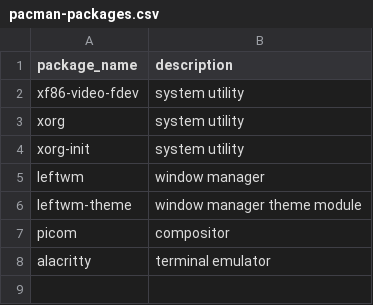
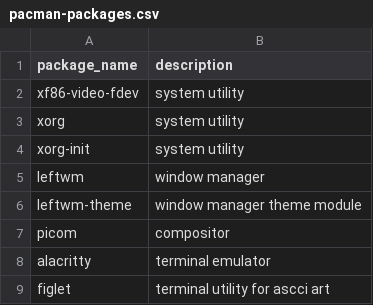
Before and after one commit to AdamPopp98/JoyOS_Installer, a CSV file: package_lists/pacman-packages.csv, drawn as a sheet.

```diff
--- a/package_lists/pacman-packages.csv
+++ b/package_lists/pacman-packages.csv
@@ -8 +8,2 @@
 "alacritty","terminal emulator"
+"figlet","terminal utility for ascci art
```
Also changed, not shown: 3 other files.
